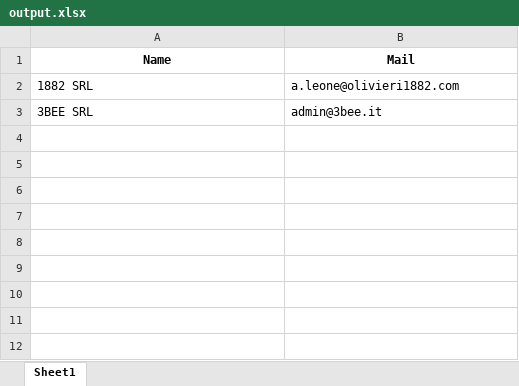
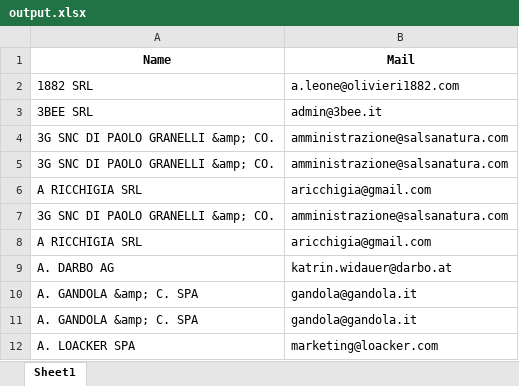
Before and after one commit to pabloherr/oli, an Excel workbook: output.xlsx, sheet Sheet1, drawn as a sheet; values as stored, in another font and other column widths than the file's, no borders; the diff names each change by its address in the sheet, - before the commit and + after, or states it on an @@ line.

```diff
--- a/output.xlsx (sheet Sheet1)
+++ b/output.xlsx (sheet Sheet1)
+row 4: 3G SNC DI PAOLO GRANELLI &amp; CO. | amministrazione@salsanatura.com
+row 5: 3G SNC DI PAOLO GRANELLI &amp; CO. | amministrazione@salsanatura.com
+row 6: A RICCHIGIA SRL | aricchigia@gmail.com
+row 7: 3G SNC DI PAOLO GRANELLI &amp; CO. | amministrazione@salsanatura.com
+row 8: A RICCHIGIA SRL | aricchigia@gmail.com
+row 9: A. DARBO AG | katrin.widauer@darbo.at
+row 10: A. GANDOLA &amp; C. SPA | gandola@gandola.it
+row 11: A. GANDOLA &amp; C. SPA | gandola@gandola.it
+row 12: A. LOACKER SPA | marketing@loacker.com
```
Also changed, not shown: 3 other files.
